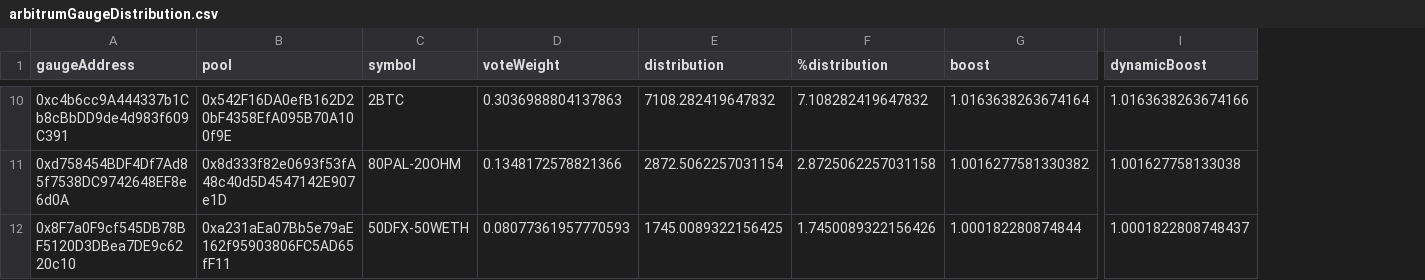
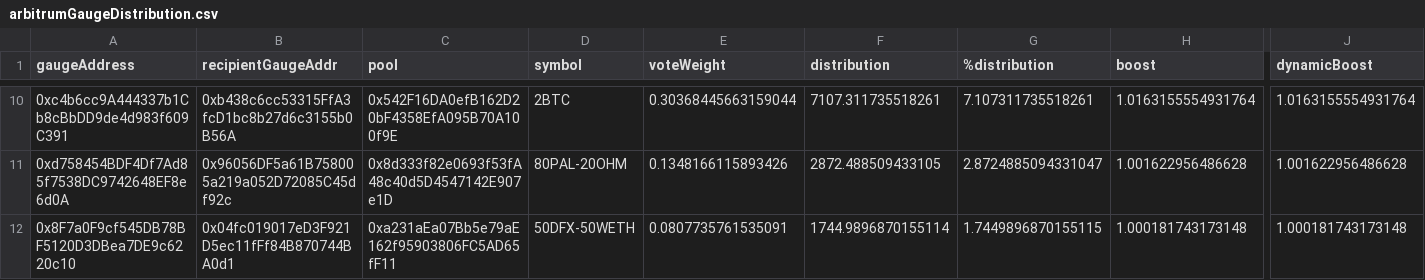
Before and after one commit to BalancerMaxis/data_automation, a CSV file: data/arbitrumGaugeDistribution.csv, drawn as a sheet; only a part is shown, gaps mark what is left out; addresses are those after the commit; the diff covers the shown part only; the diff names each change by its address in the sheet, - before the commit and + after, or states it on an @@ line.

Commit message:
feat: use child gauge addresses

```diff
--- a/data/arbitrumGaugeDistribution.csv
+++ b/data/arbitrumGaugeDistribution.csv
+column B (recipientGaugeAddr), rows 10-12: 0xb438c6cc53315FfA3fcD1bc8b27d6c3155b0B56A | 0x96056DF5a61B758005a219a052D72085C45df92c | 0x04fc019017eD3F921D5ec11fFf84B870744BA0d1
-E10 (voteWeight): 0.3036988804137863
+E10 (voteWeight): 0.30368445663159044
-F10 (distribution): 7108.282419647832
+F10 (distribution): 7107.311735518261
-G10 (%distribution): 7.108282419647832
+G10 (%distribution): 7.107311735518261
-H10 (boost): 1.0163638263674164
+H10 (boost): 1.0163155554931764
-J10 (dynamicBoost): 1.0163638263674166
+J10 (dynamicBoost): 1.0163155554931764
-E11 (voteWeight): 0.1348172578821366
+E11 (voteWeight): 0.1348166115893426
-F11 (distribution): 2872.5062257031154
+F11 (distribution): 2872.488509433105
-G11 (%distribution): 2.8725062257031158
+G11 (%distribution): 2.8724885094331047
-H11 (boost): 1.0016277581330382
+H11 (boost): 1.001622956486628
-J11 (dynamicBoost): 1.001627758133038
+J11 (dynamicBoost): 1.001622956486628
-E12 (voteWeight): 0.08077361957770593
+E12 (voteWeight): 0.0807735761535091
-F12 (distribution): 1745.0089322156425
+F12 (distribution): 1744.9896870155114
-G12 (%distribution): 1.7450089322156426
+G12 (%distribution): 1.7449896870155115
-H12 (boost): 1.000182280874844
+H12 (boost): 1.000181743173148
-J12 (dynamicBoost): 1.0001822808748437
+J12 (dynamicBoost): 1.000181743173148
```
Also changed, not shown: 28 edited cells elsewhere in this file, 4 other files.
